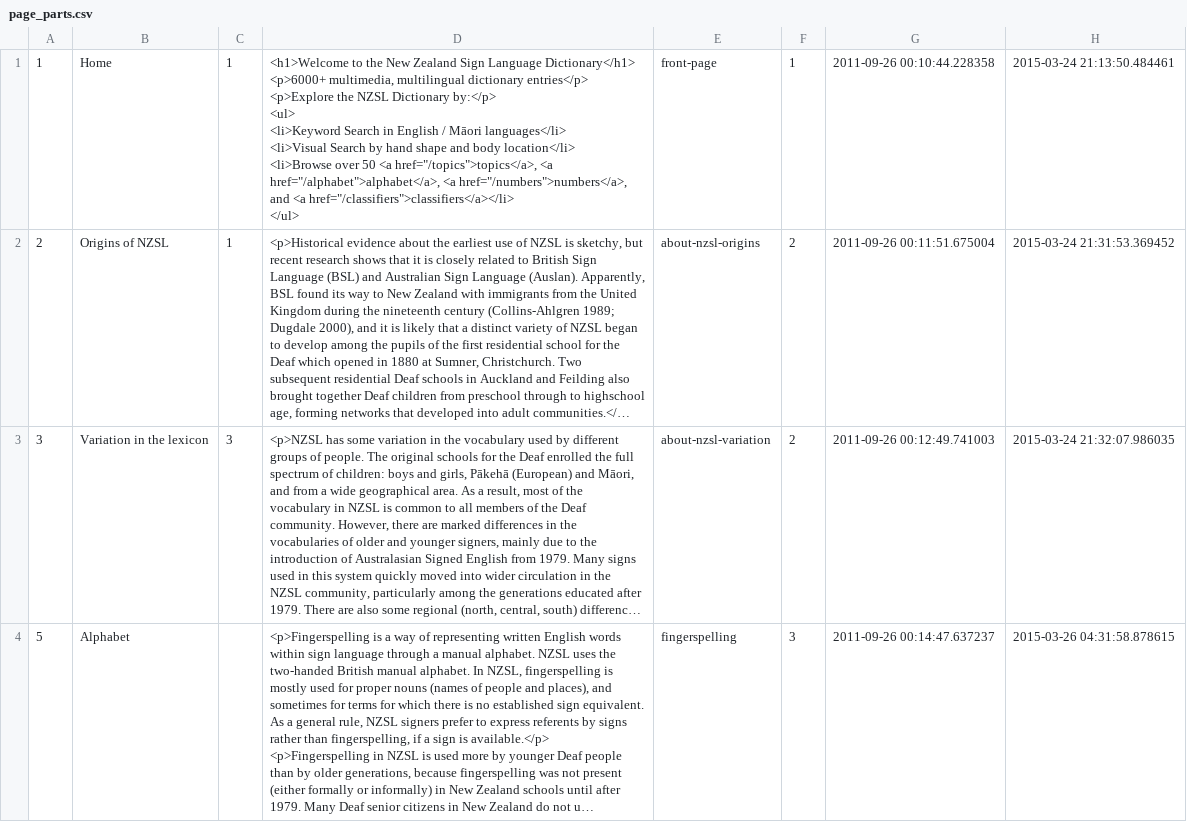
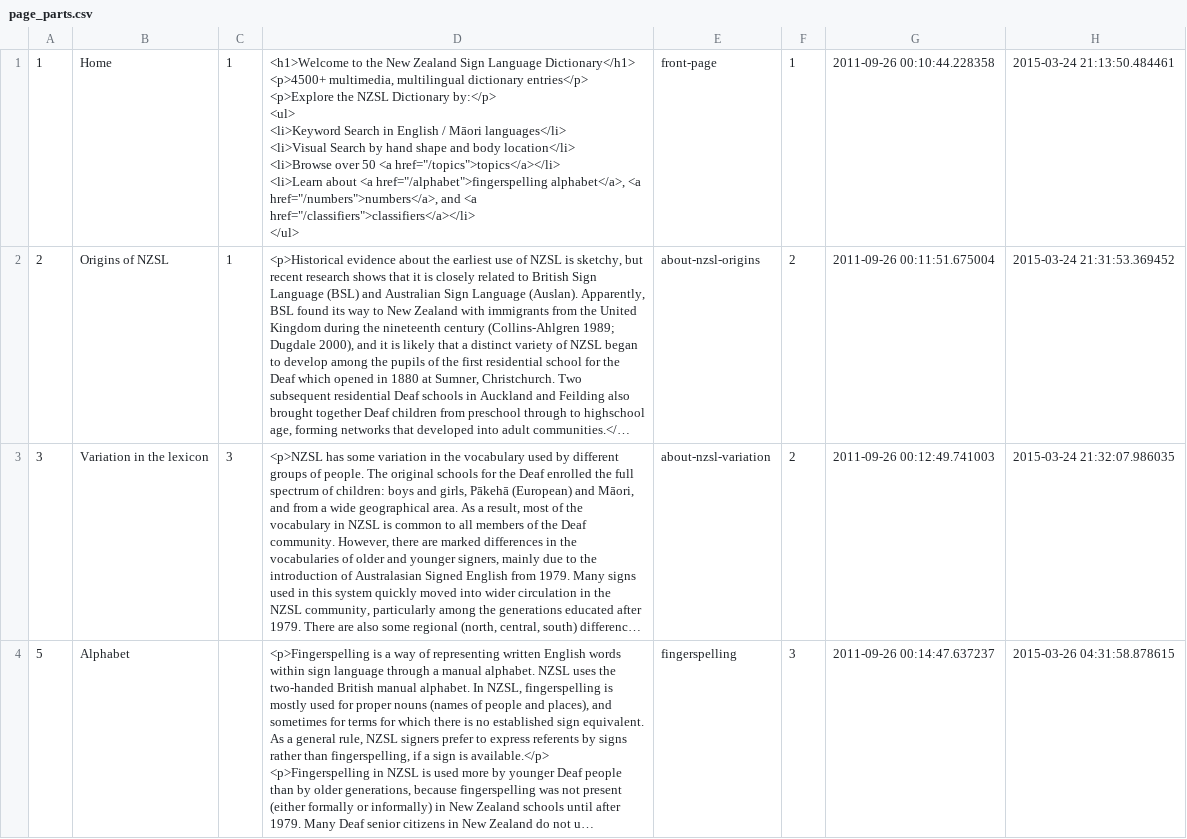
Before and after one commit to ODNZSL/nzsl-online, a CSV file: db/seeds/page_parts.csv, drawn as a sheet; only a part is shown; long unchanged cells end in …; ↵ is a line break in a cell; the diff names each change by its address in the sheet, - before the commit and + after, or states it on an @@ line.

Commit message:
update csv
Former-commit-id: 9c150f3f73ab797e58858275bbb630f3fdb9c3f4

```diff
--- a/db/seeds/page_parts.csv
+++ b/db/seeds/page_parts.csv
-D1: …Language Dictionary</h1> ↵ <p>6000+ multimedia, multilingual dictionary entries</p> ↵ <p>Explore the NZSL Dictionary by:</p> ↵ <ul> ↵ <li>Keyword Search in English / Māori languages</li> ↵ <li>Visual Search by hand shape and body location</li> ↵ <li>Browse over 50 <a href="/topics">topics</a>, <a href="/alphabet">alphabet</a>, <a href="/numbers">numbers</a>,…
+D1: …Language Dictionary</h1> ↵ <p>4500+ multimedia, multilingual dictionary entries</p> ↵ <p>Explore the NZSL Dictionary by:</p> ↵ <ul> ↵ <li>Keyword Search in English / Māori languages</li> ↵ <li>Visual Search by hand shape and body location</li> ↵ <li>Browse over 50 <a href="/topics">topics</a></li> ↵ <li>Learn about <a href="/alphabet">fingerspelling alphabet</a>, <a href="/numbers">numbers</a>,…
```
